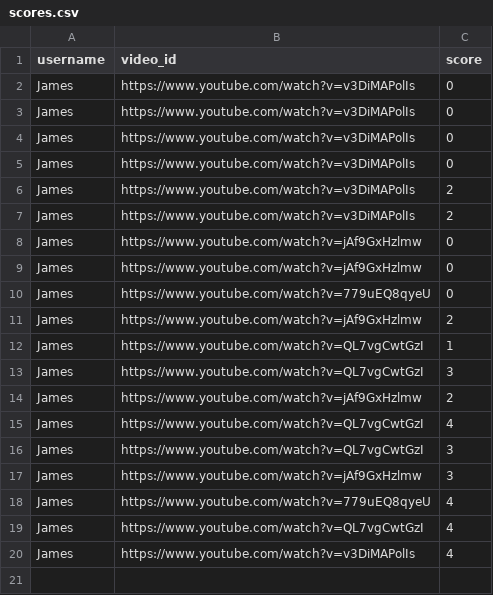
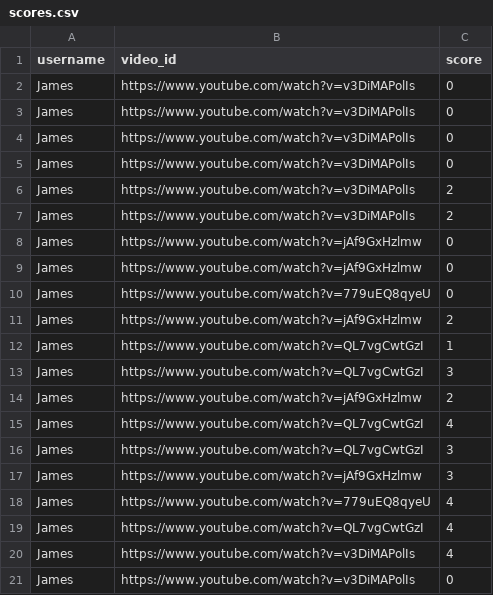
Before and after one commit to scooter7/VideoLMS, a CSV file: UsersandScores/scores.csv, drawn as a sheet.

Commit message:
Add new score

```diff
--- a/UsersandScores/scores.csv
+++ b/UsersandScores/scores.csv
@@ -20 +20,2 @@ James,https://www.youtube.com/watch?v=QL7vgCwtGzI,4
 James,https://www.youtube.com/watch?v=v3DiMAPolIs,4
+James,https://www.youtube.com/watch?v=v3DiMAPolIs,0
```
